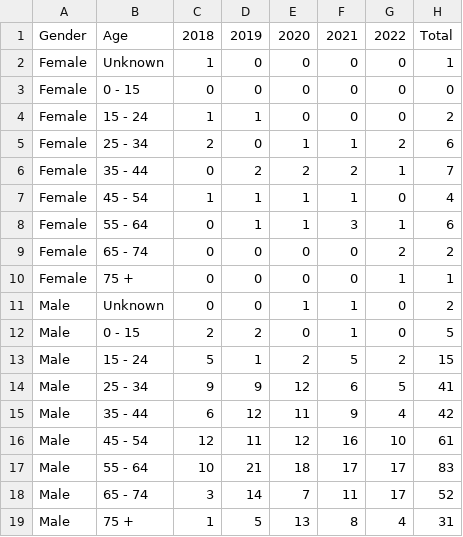
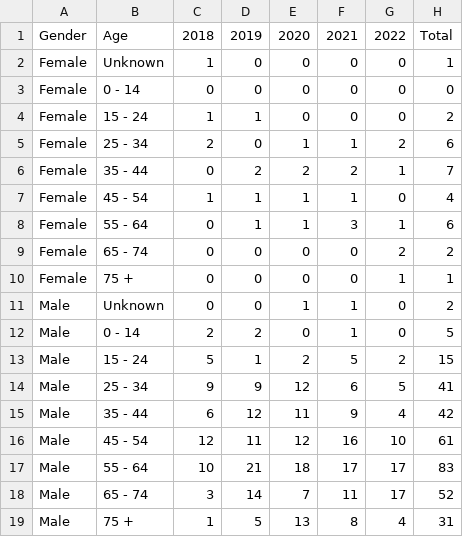
Before and after one commit to Ctha0006/3179, a CSV file: data/fatalities_age_gender.csv, drawn as a sheet.

Commit message:
add age gender schema

```diff
--- a/data/fatalities_age_gender.csv
+++ b/data/fatalities_age_gender.csv
@@ -2,3 +2,3 @@ Gender,Age,2018,2019,2020,2021,2022,Total
 Female,Unknown,1,0,0,0,0,1
-Female,0 - 15,0,0,0,0,0,0
+Female,0 - 14,0,0,0,0,0,0
 Female,15 - 24,1,1,0,0,0,2
@@ -11,3 +11,3 @@ Female,75 +,0,0,0,0,1,1
 Male,Unknown,0,0,1,1,0,2
-Male,0 - 15,2,2,0,1,0,5
+Male,0 - 14,2,2,0,1,0,5
 Male,15 - 24,5,1,2,5,2,15
```
Also changed, not shown: 1 other file.
